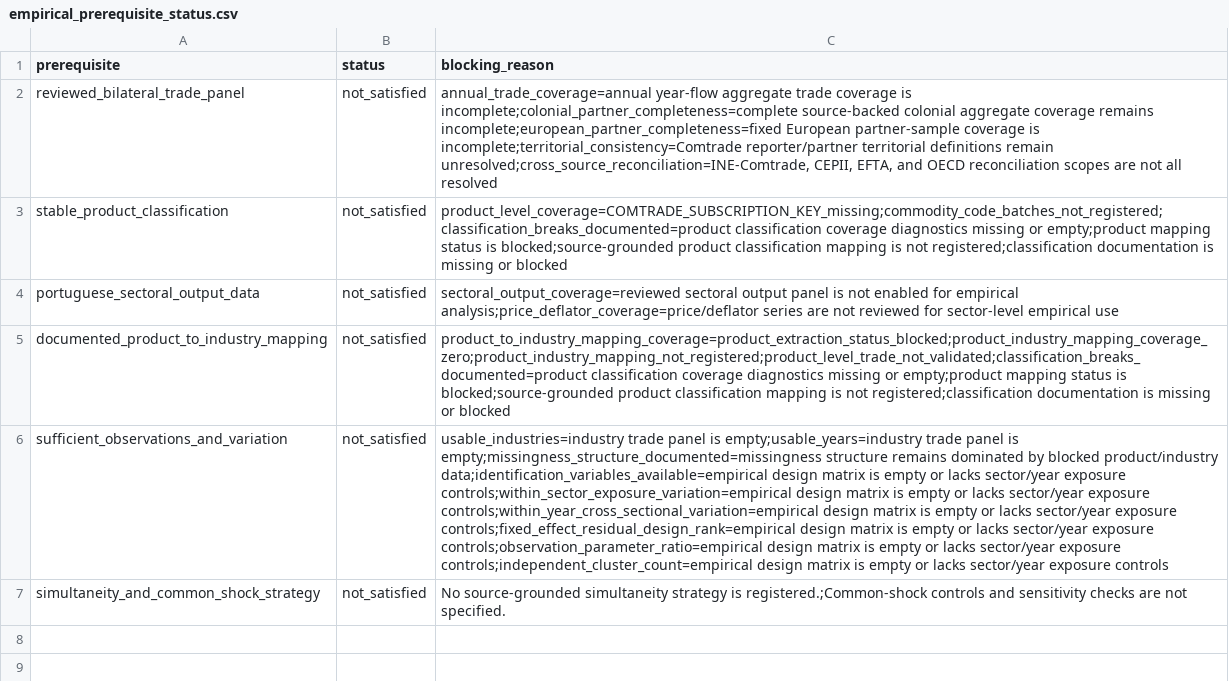
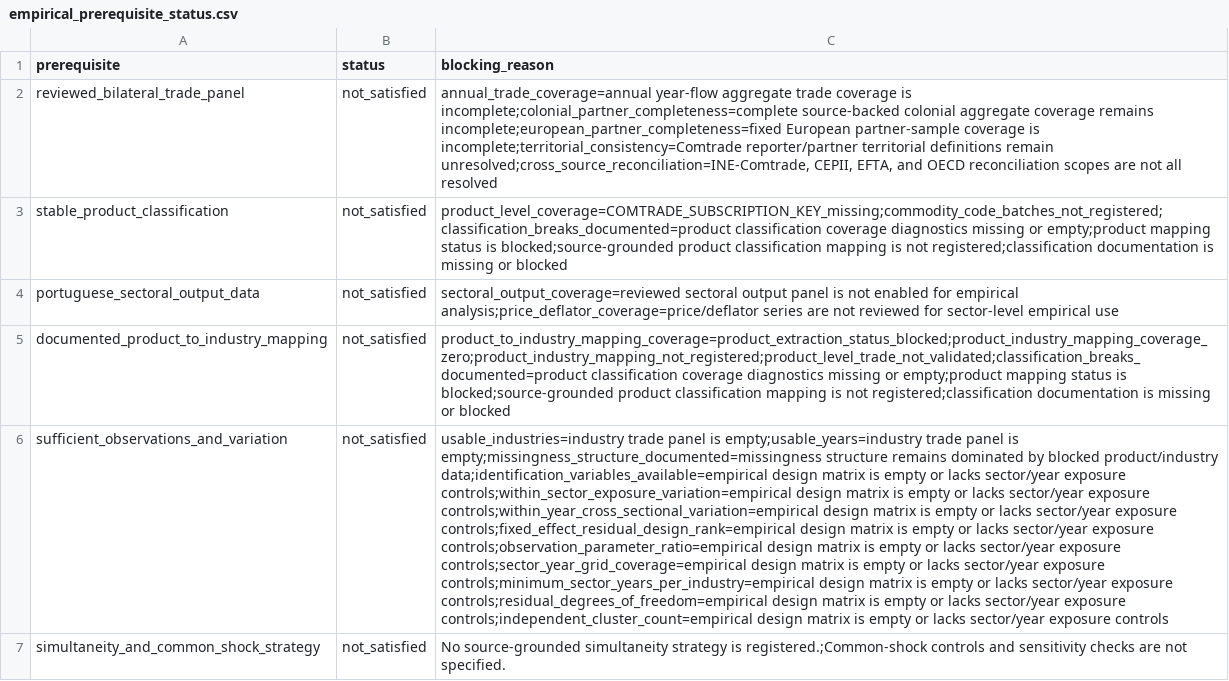
Before and after one commit to DiogoRibeiro7/portugal-external-growth-1960-1973, a CSV file: results/live/empirical_prerequisite_status.csv, drawn as a sheet; the diff names each change by its address in the sheet, - before the commit and + after, or states it on an @@ line.

```diff
--- a/results/live/empirical_prerequisite_status.csv
+++ b/results/live/empirical_prerequisite_status.csv
-C6 (blocking_reason): …sector/year exposure controls;independent_cluster_count=empirical design…
+C6 (blocking_reason): …sector/year exposure controls;sector_year_grid_coverage=empirical design matrix is empty or lacks sector/year exposure controls;minimum_sector_years_per_industry=empirical design matrix is empty or lacks sector/year exposure controls;residual_degrees_of_freedom=empirical design matrix is empty or lacks sector/year exposure controls;independent_cluster_count=empirical design…
```
Also changed, not shown: results/live/empirical_readiness_audit.csv, results/live/model_specification_registry.csv, 28 other files.
